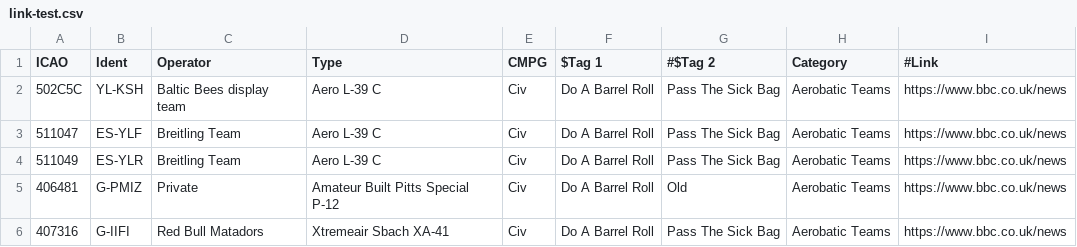
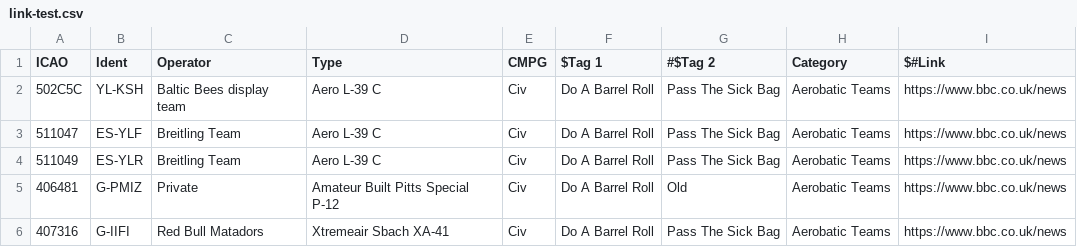
Before and after one commit to sdr-enthusiasts/plane-alert-db, a CSV file: link-test.csv, drawn as a sheet; only a part is shown.

Commit message:
Update link-test.csv

```diff
--- a/link-test.csv
+++ b/link-test.csv
@@ -1,2 +1,2 @@
-ICAO,Ident,Operator,Type,CMPG,$Tag 1,#$Tag 2,Category,#Link
+ICAO,Ident,Operator,Type,CMPG,$Tag 1,#$Tag 2,Category,$#Link
 502C5C,YL-KSH,Baltic Bees display team,Aero L-39 C,Civ,Do A Barrel Roll,Pass The Sick Bag,Aerobatic Teams,https://www.bbc.co.uk/news
```
